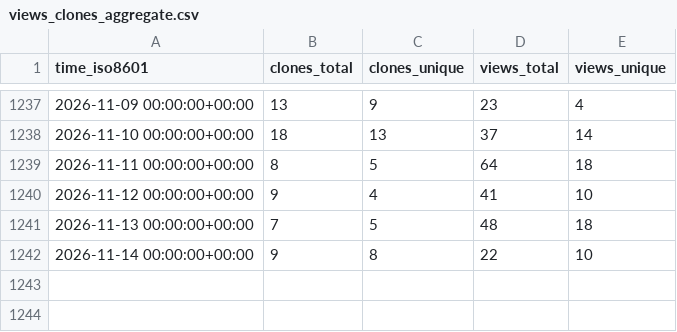
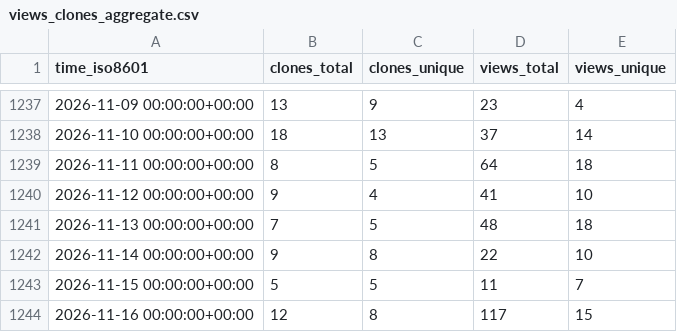
Before and after one commit to acavelan/gh-stats, a CSV file: SwissTPH/openmalaria/ghrs-data/views_clones_aggregate.csv, drawn as a sheet; only a part is shown, gaps mark what is left out.

```diff
--- a/SwissTPH/openmalaria/ghrs-data/views_clones_aggregate.csv
+++ b/SwissTPH/openmalaria/ghrs-data/views_clones_aggregate.csv
@@ -1242 +1242,3 @@ time_iso8601,clones_total,clones_unique,views_total,views_unique
 2026-11-14 00:00:00+00:00,9,8,22,10
+2026-11-15 00:00:00+00:00,5,5,11,7
+2026-11-16 00:00:00+00:00,12,8,117,15
```
Also changed, not shown: 1 other file.
